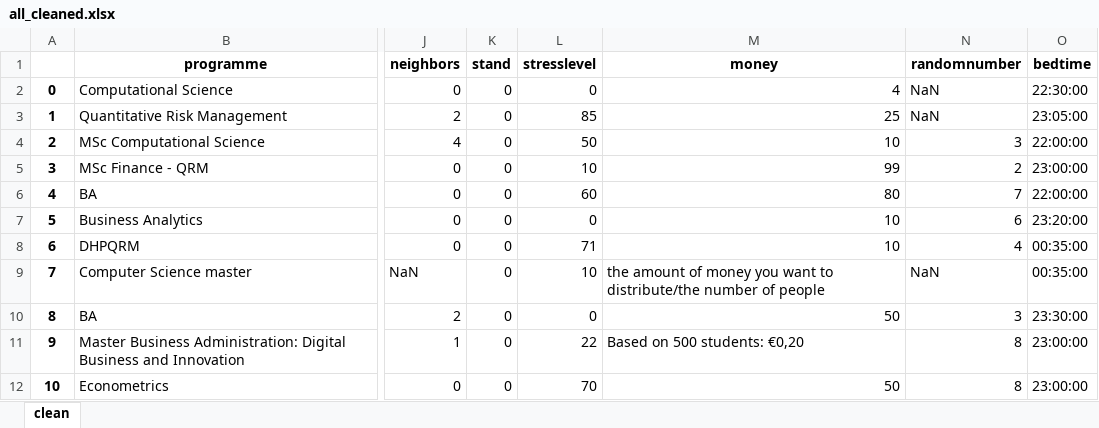
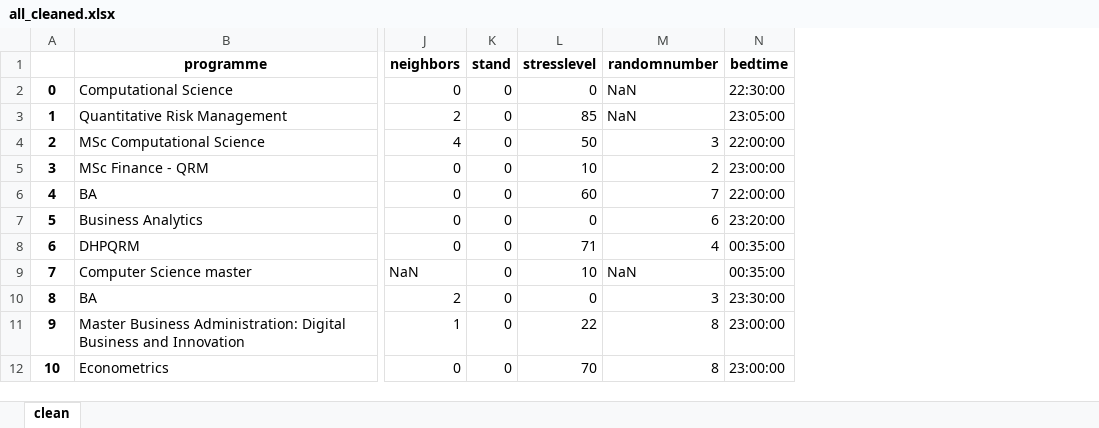
Before and after one commit to AnnemijnD/datamining, an Excel workbook: Assignment1/all_cleaned.xlsx, sheet clean, drawn as a sheet; only a part is shown, gaps mark what is left out; values as stored, in another font and other column widths than the file's, no borders; the diff names each change by its address in the sheet, - before the commit and + after, or states it on an @@ line.

Commit message:
cleanere clean file

```diff
--- a/Assignment1/all_cleaned.xlsx (sheet clean)
+++ b/Assignment1/all_cleaned.xlsx (sheet clean)
-column M (money), rows 2-12: 4 | 25 | 10 | 99 | 80 | 10 | 10 | the amount of money you want to distribute/the number of people | 50 | Based on 500 students: €0,20 | 50
```
Also changed, not shown: Assignment1/data/ODI-2020_cleaned.xlsx, 2 other files.
